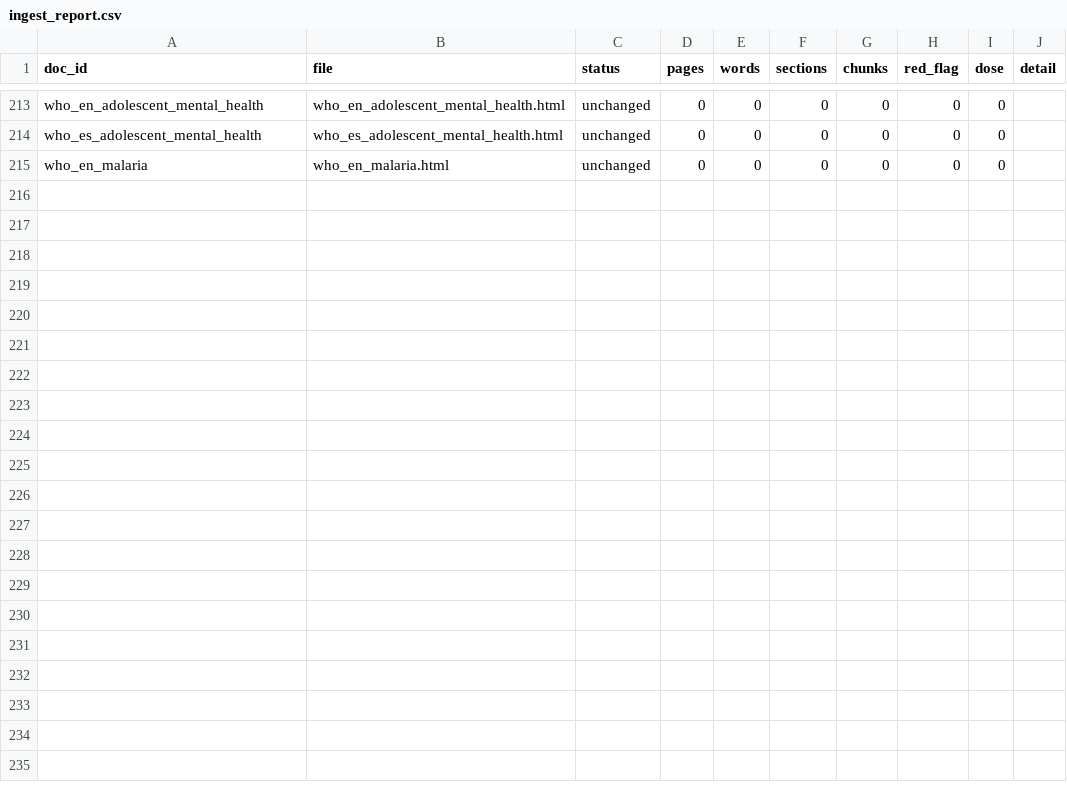
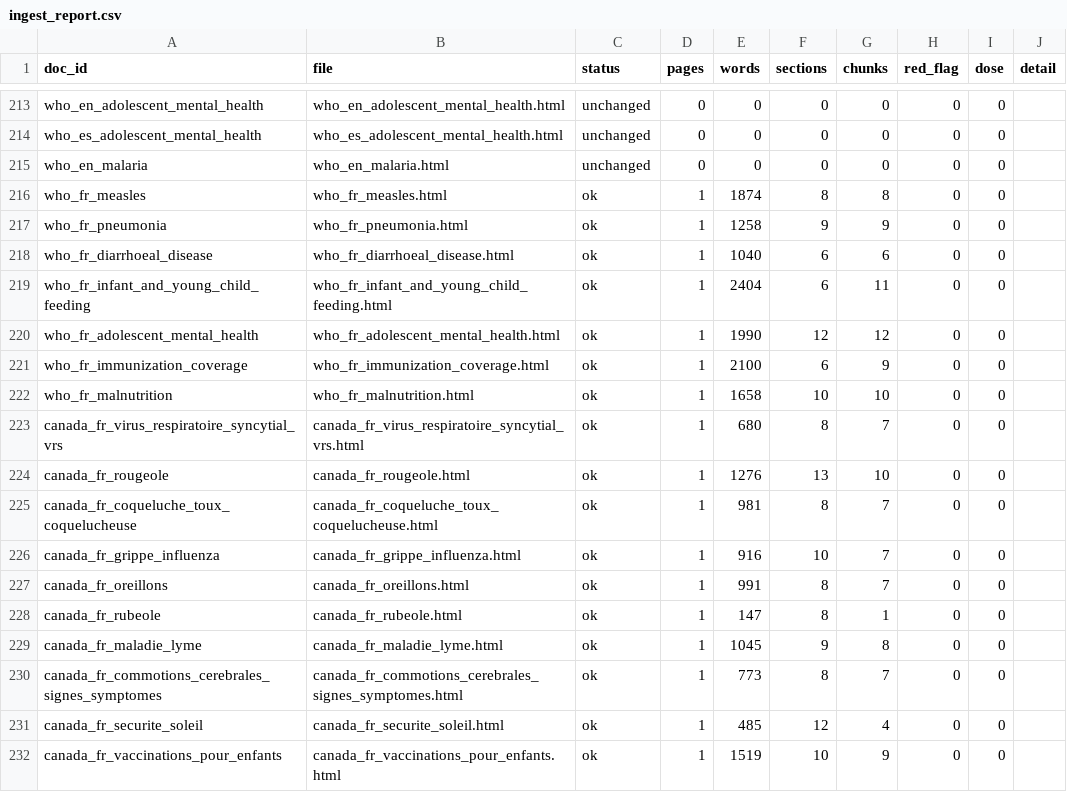
Before and after one commit to nicolasbeca/pedibot, a CSV file: index/ingest_report.csv, drawn as a sheet; only a part is shown, gaps mark what is left out; the diff names each change by its address in the sheet, - before the commit and + after, or states it on an @@ line.

Commit message:
feat(fr): French safety layer — 25 triage rules, ages, banner and texts; French sources (WHO-FR + Canada) and cross-lingual bridge; 10 French golden cases

```diff
--- a/index/ingest_report.csv
+++ b/index/ingest_report.csv
+row 216: who_fr_measles | who_fr_measles.html | ok | 1 | 1874 | 8 | 8 | 0 | 0
+row 217: who_fr_pneumonia | who_fr_pneumonia.html | ok | 1 | 1258 | 9 | 9 | 0 | 0
+row 218: who_fr_diarrhoeal_disease | who_fr_diarrhoeal_disease.html | ok | 1 | 1040 | 6 | 6 | 0 | 0
+row 219: who_fr_infant_and_young_child_feeding | who_fr_infant_and_young_child_feeding.html | ok | 1 | 2404 | 6 | 11 | 0 | 0
+row 220: who_fr_adolescent_mental_health | who_fr_adolescent_mental_health.html | ok | 1 | 1990 | 12 | 12 | 0 | 0
+row 221: who_fr_immunization_coverage | who_fr_immunization_coverage.html | ok | 1 | 2100 | 6 | 9 | 0 | 0
+row 222: who_fr_malnutrition | who_fr_malnutrition.html | ok | 1 | 1658 | 10 | 10 | 0 | 0
+row 223: canada_fr_virus_respiratoire_syncytial_vrs | canada_fr_virus_respiratoire_syncytial_vrs.html | ok | 1 | 680 | 8 | 7 | 0 | 0
+row 224: canada_fr_rougeole | canada_fr_rougeole.html | ok | 1 | 1276 | 13 | 10 | 0 | 0
+row 225: canada_fr_coqueluche_toux_coquelucheuse | canada_fr_coqueluche_toux_coquelucheuse.html | ok | 1 | 981 | 8 | 7 | 0 | 0
+row 226: canada_fr_grippe_influenza | canada_fr_grippe_influenza.html | ok | 1 | 916 | 10 | 7 | 0 | 0
+row 227: canada_fr_oreillons | canada_fr_oreillons.html | ok | 1 | 991 | 8 | 7 | 0 | 0
+row 228: canada_fr_rubeole | canada_fr_rubeole.html | ok | 1 | 147 | 8 | 1 | 0 | 0
+row 229: canada_fr_maladie_lyme | canada_fr_maladie_lyme.html | ok | 1 | 1045 | 9 | 8 | 0 | 0
+row 230: canada_fr_commotions_cerebrales_signes_symptomes | canada_fr_commotions_cerebrales_signes_symptomes.html | ok | 1 | 773 | 8 | 7 | 0 | 0
+row 231: canada_fr_securite_soleil | canada_fr_securite_soleil.html | ok | 1 | 485 | 12 | 4 | 0 | 0
+row 232: canada_fr_vaccinations_pour_enfants | canada_fr_vaccinations_pour_enfants.html | ok | 1 | 1519 | 10 | 9 | 0 | 0
```
Also changed, not shown: 31 other files.
